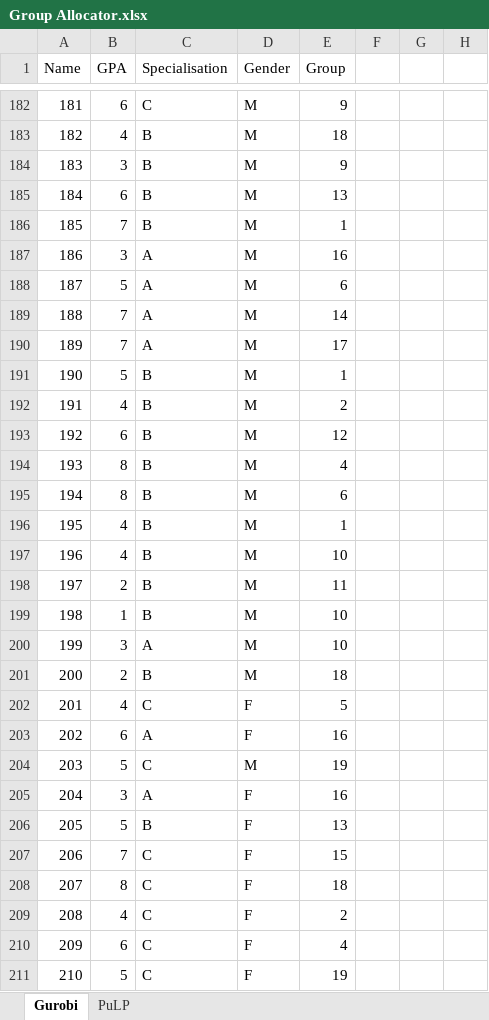
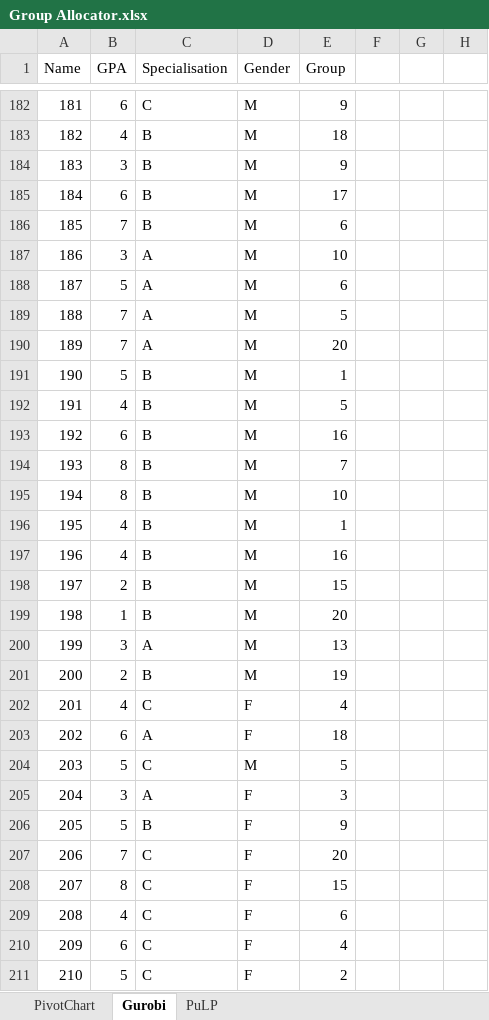
Before and after one commit to odow/group-allocator, an Excel workbook: Group Allocator.xlsx, sheet Gurobi, drawn as a sheet; only a part is shown, gaps mark what is left out; values as stored, in another font and other column widths than the file's, no borders; the diff covers the shown part only; the diff names each change by its address in the sheet, - before the commit and + after, or states it on an @@ line.

Commit message:
added PuLP model

```diff
--- a/Group Allocator.xlsx (sheet Gurobi)
+++ b/Group Allocator.xlsx (sheet Gurobi)
+sheet tab: PivotChart
-E185 (Group): 13
+E185 (Group): 17
-E186 (Group): 1
+E186 (Group): 6
-E187 (Group): 16
+E187 (Group): 10
-E189 (Group): 14
+E189 (Group): 5
-E190 (Group): 17
+E190 (Group): 20
-E192 (Group): 2
+E192 (Group): 5
-E193 (Group): 12
+E193 (Group): 16
-E194 (Group): 4
+E194 (Group): 7
-E195 (Group): 6
+E195 (Group): 10
-E197 (Group): 10
+E197 (Group): 16
-E198 (Group): 11
+E198 (Group): 15
-E199 (Group): 10
+E199 (Group): 20
-E200 (Group): 10
+E200 (Group): 13
-E201 (Group): 18
+E201 (Group): 19
-E202 (Group): 5
+E202 (Group): 4
-E203 (Group): 16
+E203 (Group): 18
-E204 (Group): 19
+E204 (Group): 5
-E205 (Group): 16
+E205 (Group): 3
-E206 (Group): 13
+E206 (Group): 9
-E207 (Group): 15
+E207 (Group): 20
-E208 (Group): 18
+E208 (Group): 15
-E209 (Group): 2
+E209 (Group): 6
-E211 (Group): 19
+E211 (Group): 2
```
Also changed, not shown: 416 edited cells elsewhere in this sheet, charts or pictures.
